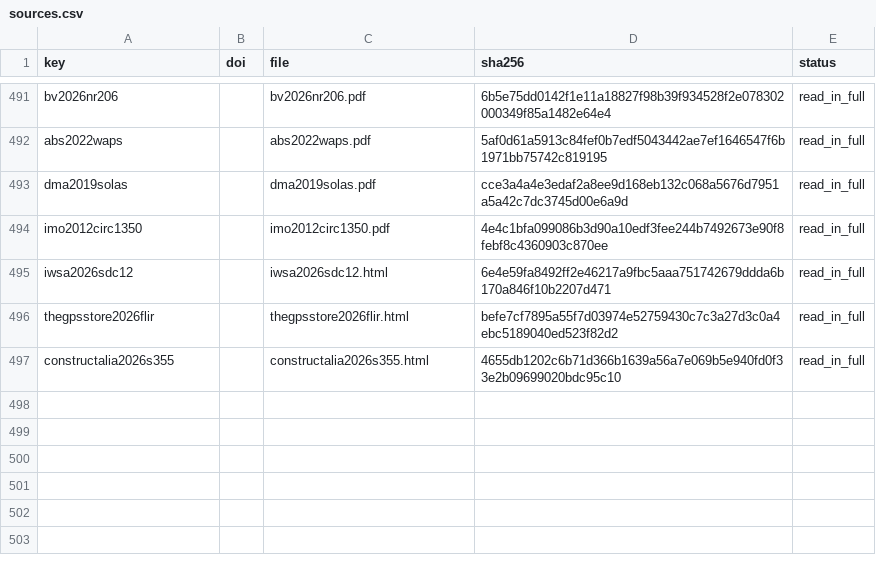
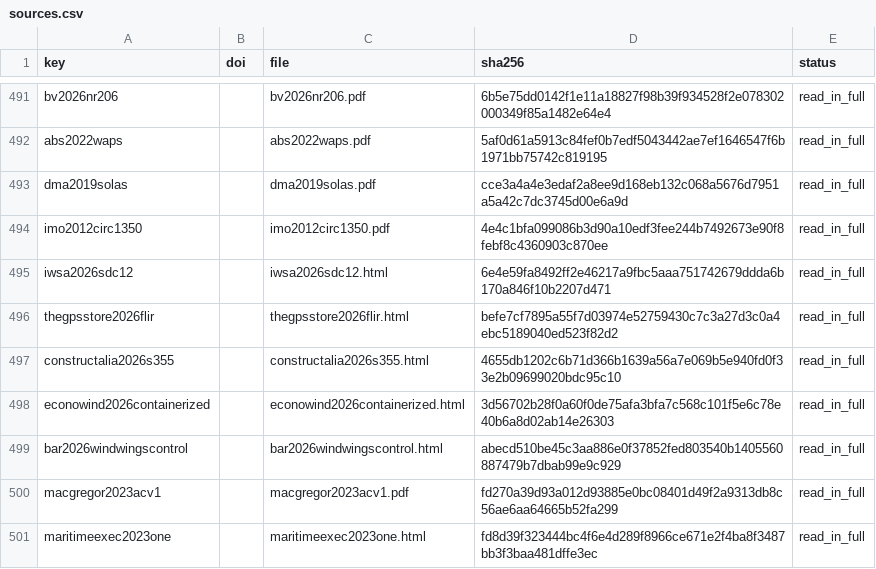
Before and after one commit to 1-Bart-1/WindShipOpt.jl, a CSV file: paper/sources.csv, drawn as a sheet; only a part is shown, gaps mark what is left out; the diff names each change by its address in the sheet, - before the commit and + after, or states it on an @@ line.

```diff
--- a/paper/sources.csv
+++ b/paper/sources.csv
+row 498: econowind2026containerized |  | econowind2026containerized.html | 3d56702b28f0a60f0de75afa3bfa7c568c101f5e6c78e40b6a8d02ab14e26303 | read_in_full
+row 499: bar2026windwingscontrol |  | bar2026windwingscontrol.html | abecd510be45c3aa886e0f37852fed803540b1405560887479b7dbab99e9c929 | read_in_full
+row 500: macgregor2023acv1 |  | macgregor2023acv1.pdf | fd270a39d93a012d93885e0bc08401d49f2a9313db8c56ae6aa64665b52fa299 | read_in_full
+row 501: maritimeexec2023one |  | maritimeexec2023one.html | fd8d39f323444bc4f6e4d289f8966ce671e2f4ba8f3487bb3f3baa481dffe3ec | read_in_full
```
Also changed, not shown: 7 other files.
